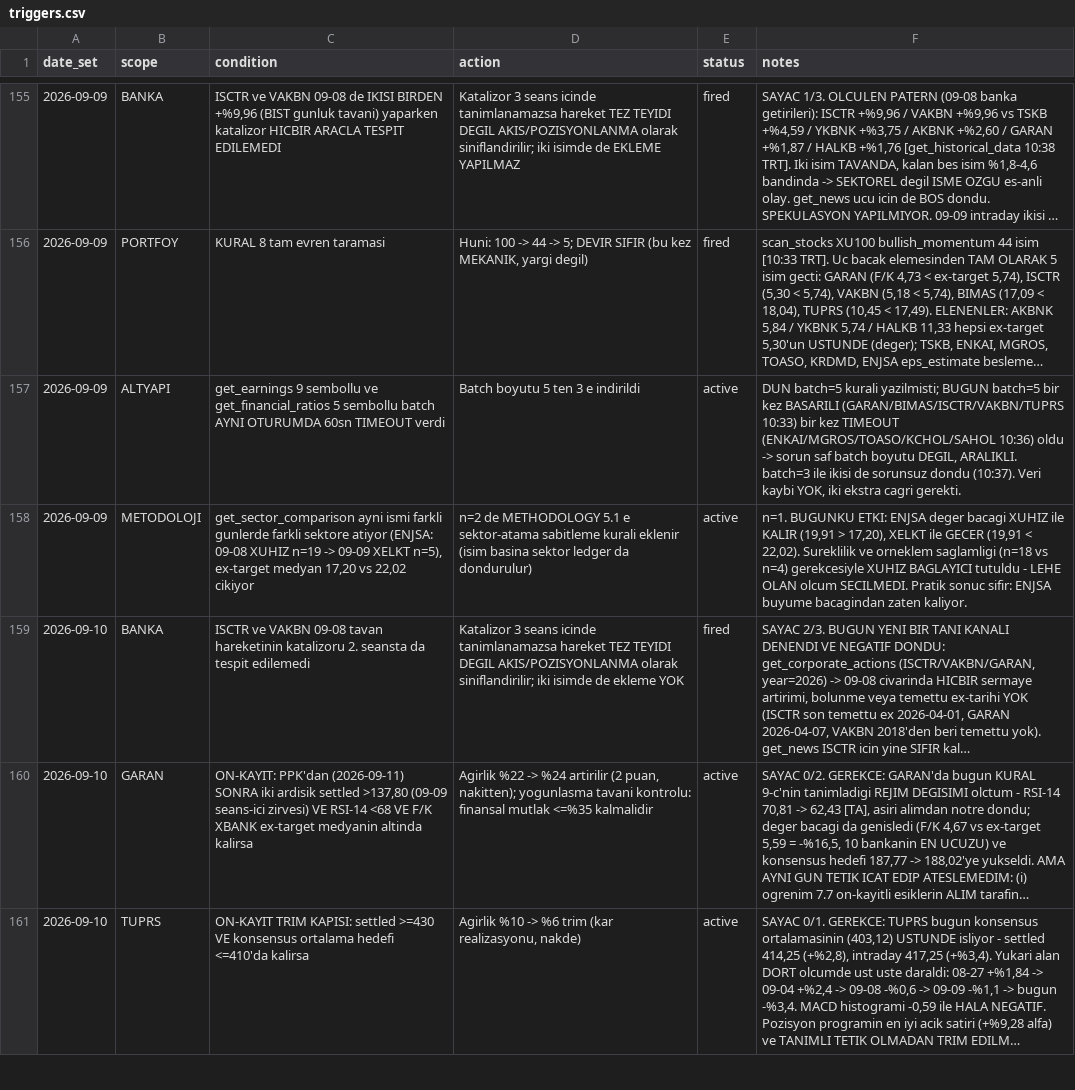
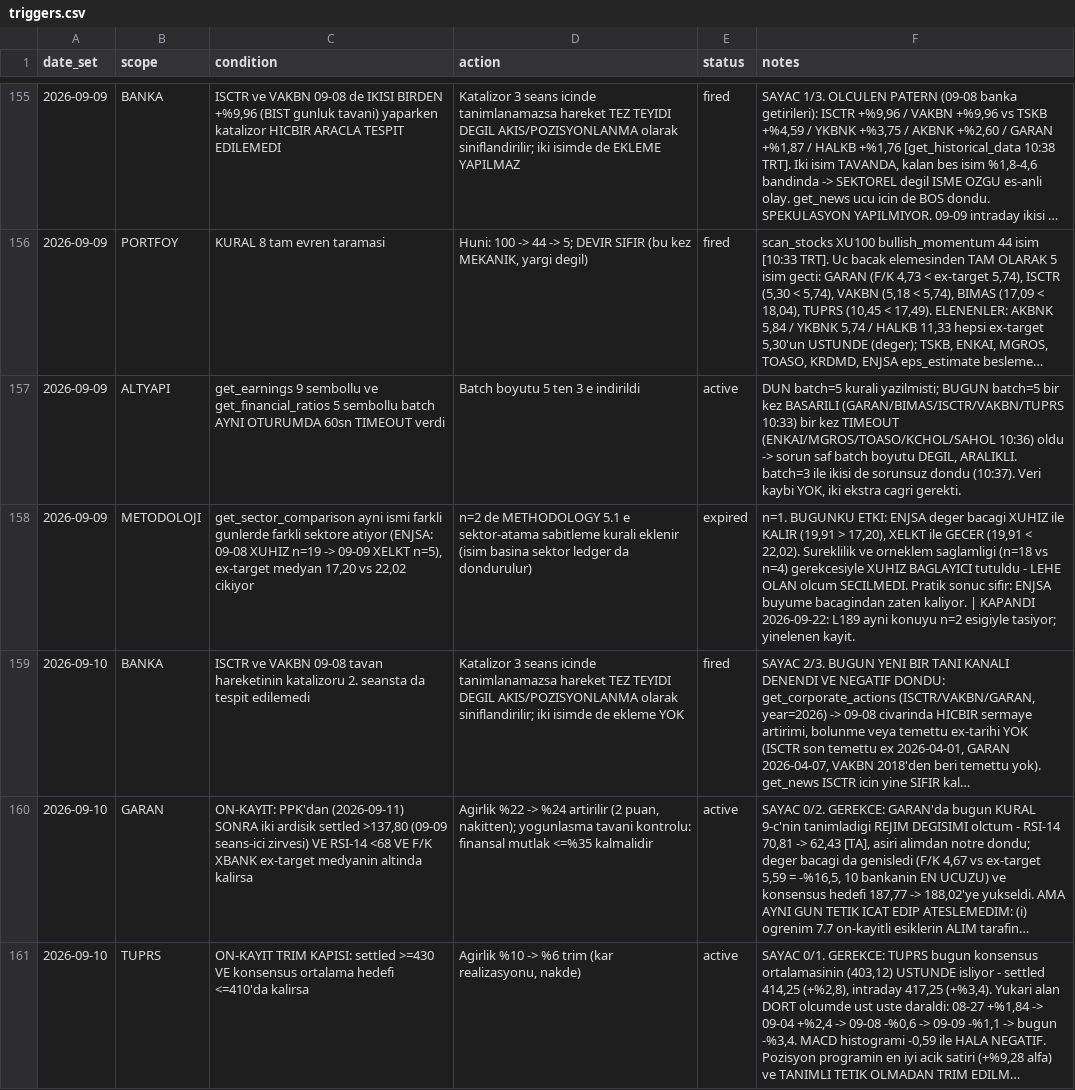
Before and after one commit to mehmedalipazar/finance-agent-v2, a CSV file: data/triggers.csv, drawn as a sheet; only a part is shown, gaps mark what is left out; long unchanged cells end in …; the diff covers the shown part only; the diff names each change by its address in the sheet, - before the commit and + after, or states it on an @@ line.

```diff
--- a/data/triggers.csv
+++ b/data/triggers.csv
-E158 (status): active
+E158 (status): expired
-F158 (notes): …zaten kaliyor.
+F158 (notes): …zaten kaliyor. | KAPANDI 2026-09-22: L189 ayni konuyu n=2 esigiyle tasiyor; yinelenen kayit.
```
Also changed, not shown: 3 added rows and 32 edited cells elsewhere in this file, data/positions.csv, data/prices.csv, 3 other files.
